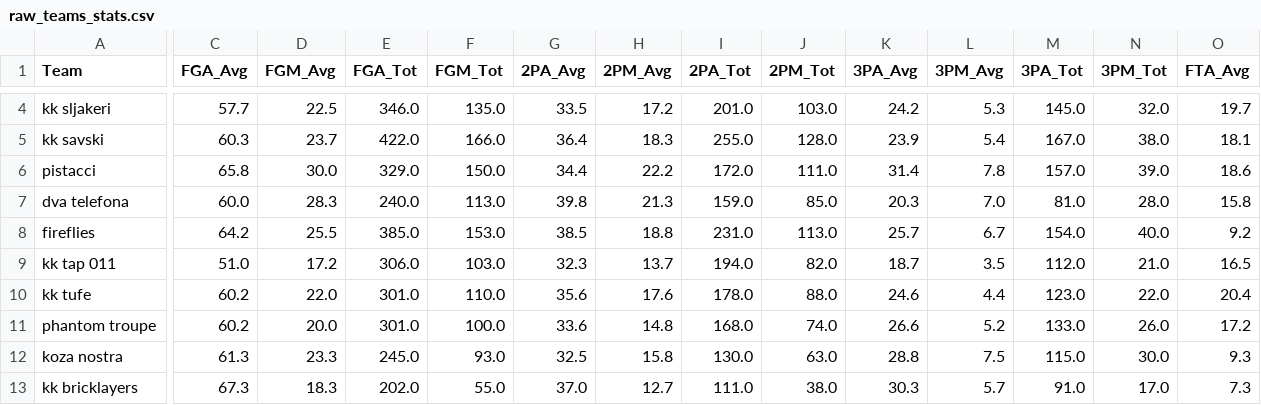
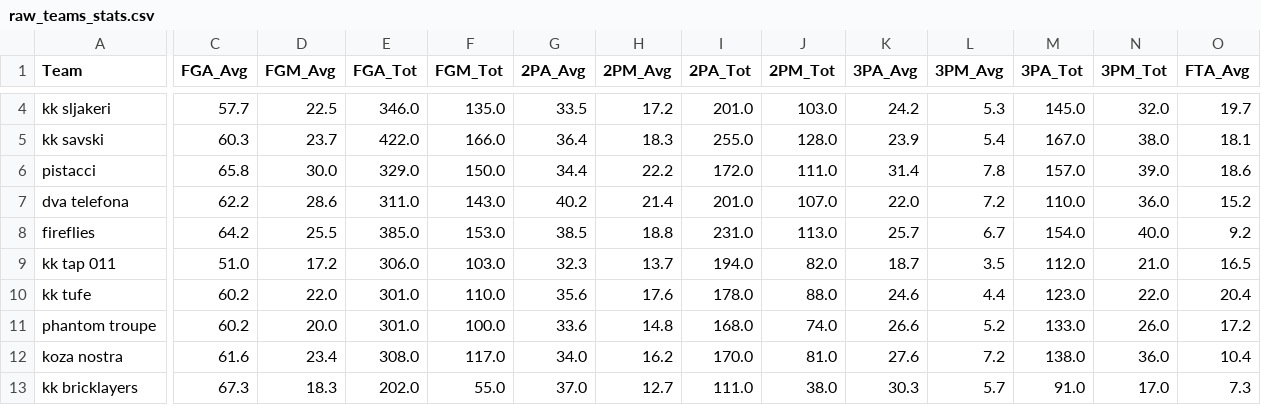
Before and after one commit to DaRealMumba/corn_stats, a CSV file: data/raw/teams/raw_teams_stats.csv, drawn as a sheet; only a part is shown, gaps mark what is left out; the diff covers the shown part only; the diff names each change by its address in the sheet, - before the commit and + after, or states it on an @@ line.

```diff
--- a/data/raw/teams/raw_teams_stats.csv
+++ b/data/raw/teams/raw_teams_stats.csv
-C7 (FGA_Avg): 60.0
+C7 (FGA_Avg): 62.2
-D7 (FGM_Avg): 28.3
+D7 (FGM_Avg): 28.6
-E7 (FGA_Tot): 240.0
+E7 (FGA_Tot): 311.0
-F7 (FGM_Tot): 113.0
+F7 (FGM_Tot): 143.0
-G7 (2PA_Avg): 39.8
+G7 (2PA_Avg): 40.2
-H7 (2PM_Avg): 21.3
+H7 (2PM_Avg): 21.4
-I7 (2PA_Tot): 159.0
+I7 (2PA_Tot): 201.0
-J7 (2PM_Tot): 85.0
+J7 (2PM_Tot): 107.0
-K7 (3PA_Avg): 20.3
+K7 (3PA_Avg): 22.0
-L7 (3PM_Avg): 7.0
+L7 (3PM_Avg): 7.2
-M7 (3PA_Tot): 81.0
+M7 (3PA_Tot): 110.0
-N7 (3PM_Tot): 28.0
+N7 (3PM_Tot): 36.0
-O7 (FTA_Avg): 15.8
+O7 (FTA_Avg): 15.2
-C12 (FGA_Avg): 61.3
+C12 (FGA_Avg): 61.6
-D12 (FGM_Avg): 23.3
+D12 (FGM_Avg): 23.4
-E12 (FGA_Tot): 245.0
+E12 (FGA_Tot): 308.0
-F12 (FGM_Tot): 93.0
+F12 (FGM_Tot): 117.0
-G12 (2PA_Avg): 32.5
+G12 (2PA_Avg): 34.0
-H12 (2PM_Avg): 15.8
+H12 (2PM_Avg): 16.2
-I12 (2PA_Tot): 130.0
+I12 (2PA_Tot): 170.0
-J12 (2PM_Tot): 63.0
+J12 (2PM_Tot): 81.0
-K12 (3PA_Avg): 28.8
+K12 (3PA_Avg): 27.6
-L12 (3PM_Avg): 7.5
+L12 (3PM_Avg): 7.2
-M12 (3PA_Tot): 115.0
+M12 (3PA_Tot): 138.0
-N12 (3PM_Tot): 30.0
+N12 (3PM_Tot): 36.0
-O12 (FTA_Avg): 9.3
+O12 (FTA_Avg): 10.4
```
Also changed, not shown: 93 edited cells elsewhere in this file, data/raw/tables/north_liga_df.csv, data/raw/teams/all_teams_stats.csv, 5 other files.
